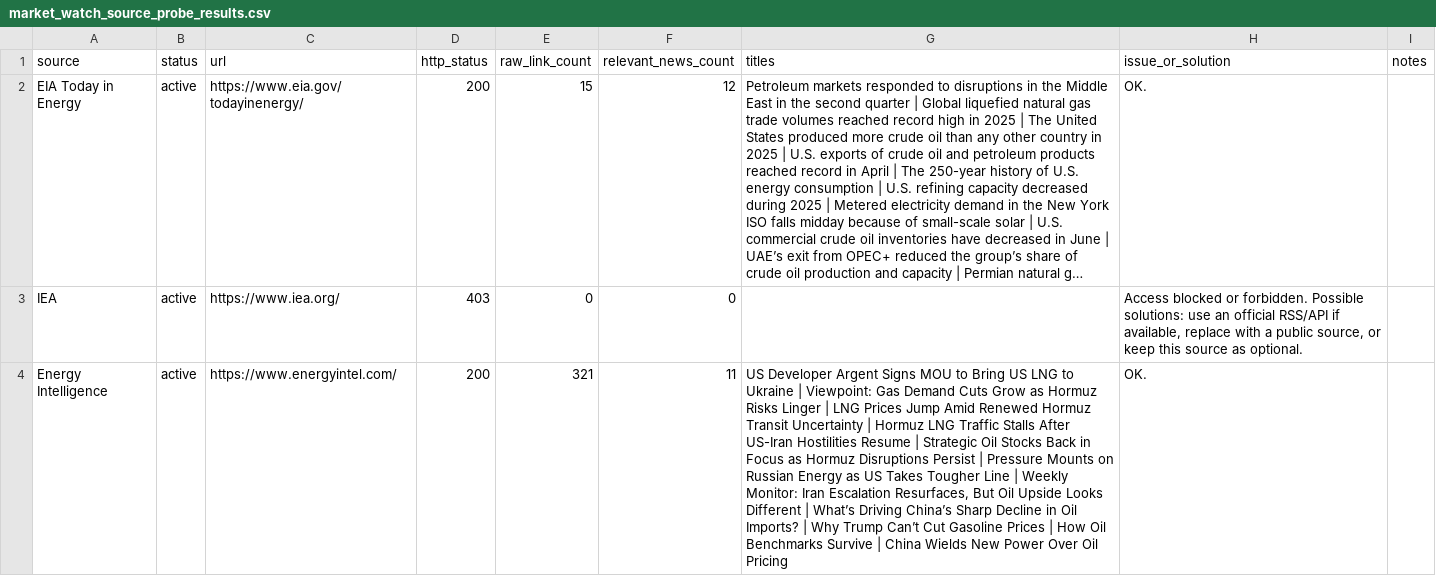
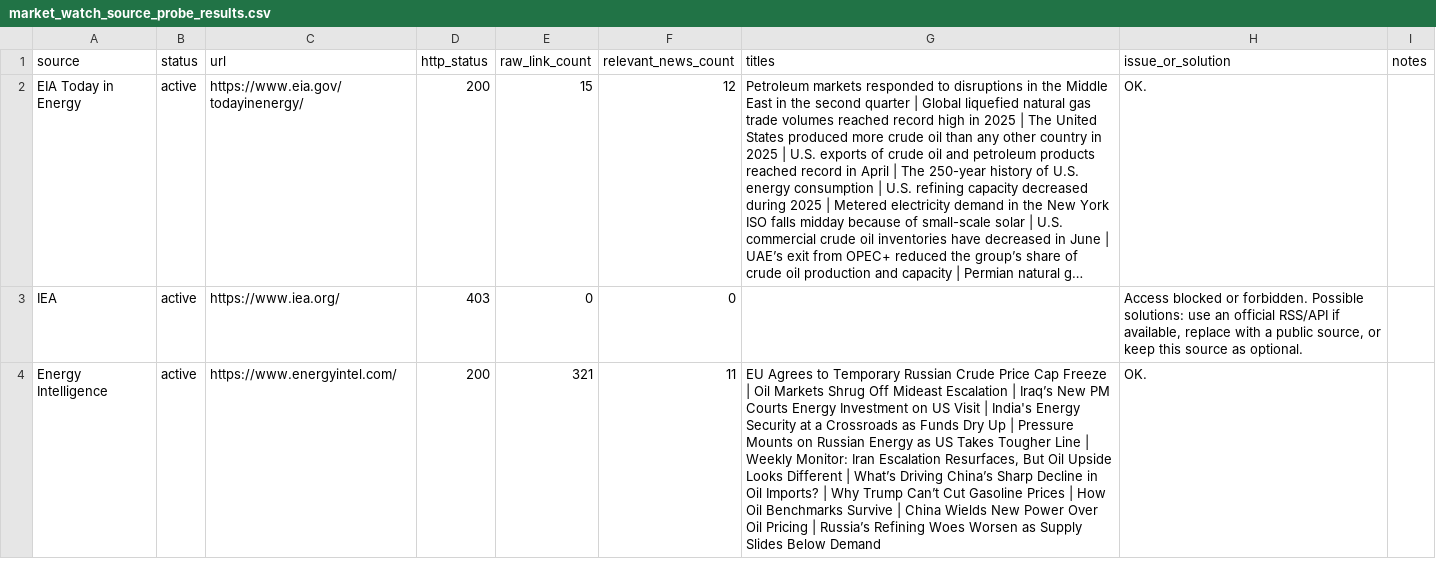
Before and after one commit to alejandroiq/scrapping_agent, a CSV file: market_watch_source_probe_results.csv, drawn as a sheet; only a part is shown; long unchanged cells end in …; the diff covers the shown part only; the diff names each change by its address in the sheet, - before the commit and + after, or states it on an @@ line.

```diff
--- a/market_watch_source_probe_results.csv
+++ b/market_watch_source_probe_results.csv
-G4 (titles): US Developer Argent Signs MOU to Bring US LNG to Ukraine | Viewpoint: Gas Demand Cuts Grow as Hormuz Risks Linger | LNG Prices Jump Amid Renewed Hormuz Transit Uncertainty | Hormuz LNG Traffic Stalls After US-Iran Hostilities Resume | Strategic Oil Stocks Back in Focus as Hormuz Disruptions Persist | Pressure Mounts on Russian Energy as US Takes Tougher Line | Weekly Monitor: Iran Escalation Resurfaces, But Oil Upside Looks Different | What’s Driving China’s Sharp Decline in Oil Imports? | Why Trump Can’t Cut Gasoline Prices | How Oil Benchmarks Survive | China Wields New Power Over Oil Pricing
+G4 (titles): EU Agrees to Temporary Russian Crude Price Cap Freeze | Oil Markets Shrug Off Mideast Escalation | Iraq’s New PM Courts Energy Investment on US Visit | India's Energy Security at a Crossroads as Funds Dry Up | Pressure Mounts on Russian Energy as US Takes Tougher Line | Weekly Monitor: Iran Escalation Resurfaces, But Oil Upside Looks Different | What’s Driving China’s Sharp Decline in Oil Imports? | Why Trump Can’t Cut Gasoline Prices | How Oil Benchmarks Survive | China Wields New Power Over Oil Pricing | Russia’s Refining Woes Worsen as Supply Slides Below Demand
```
Also changed, not shown: 5 edited cells elsewhere in this file, market_watch_source_probe_summary_log.csv, 1 other file.
